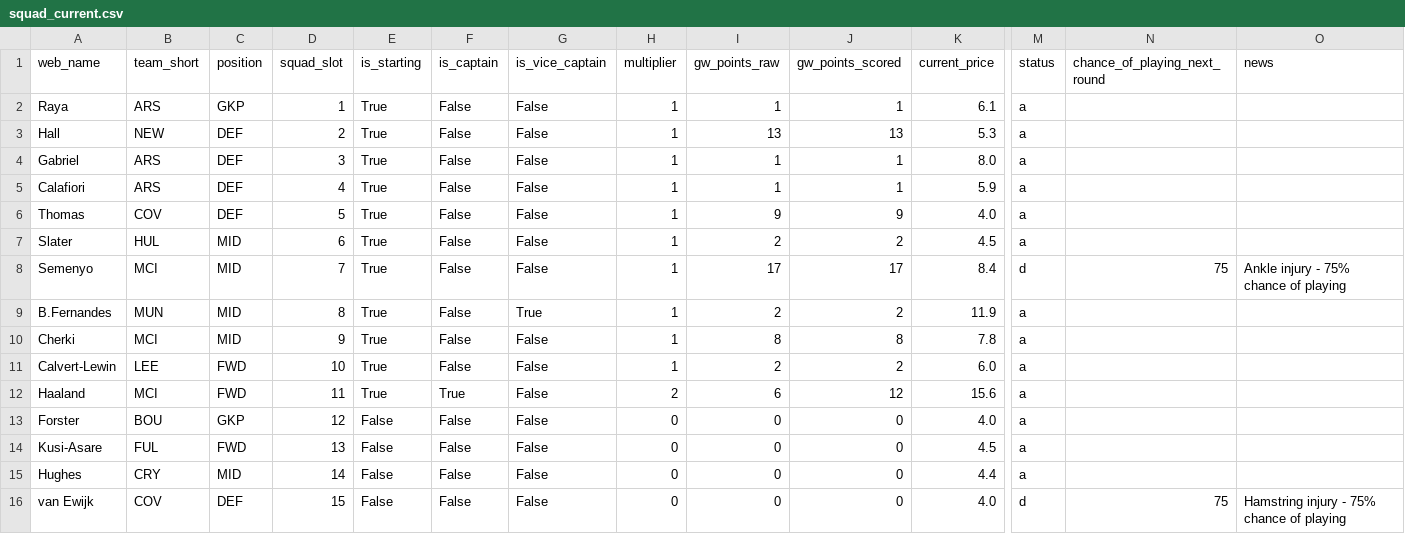
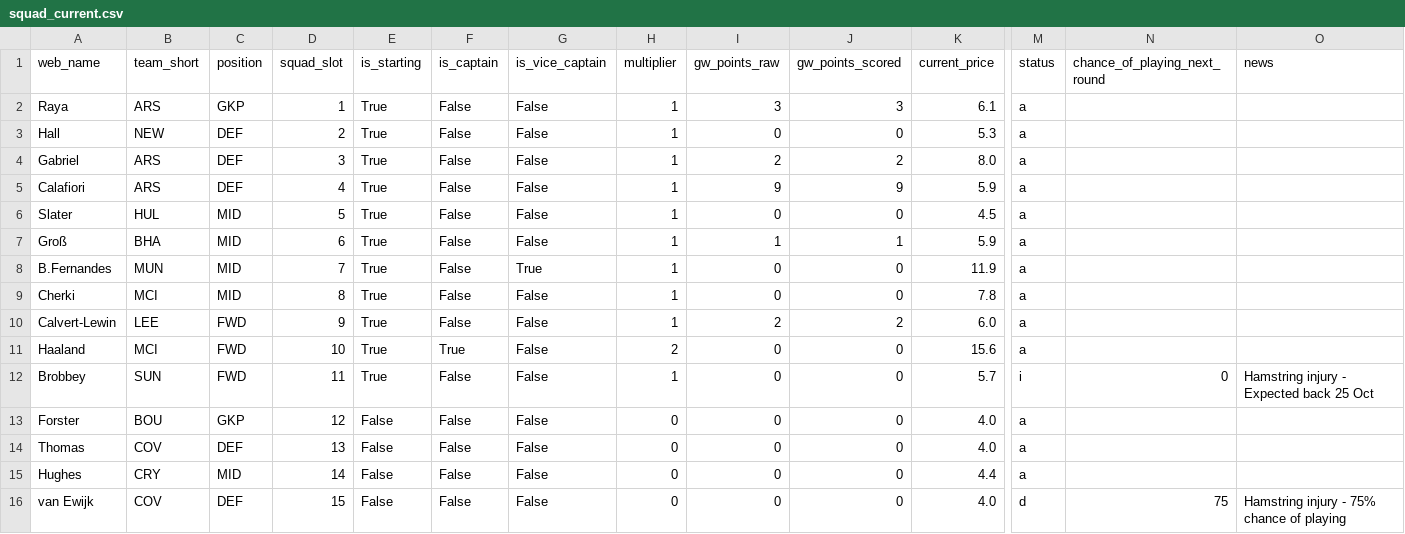
Before and after one commit to Quikksilva/FPLAIAssistant, a CSV file: fpl_data/squad_current.csv, drawn as a sheet; only a part is shown, gaps mark what is left out; removed rows and columns are numbered as before the commit, all else as after; rows hold the shown columns only; the diff names each change by its address in the sheet, - before the commit and + after, or states it on an @@ line.

```diff
--- a/fpl_data/squad_current.csv
+++ b/fpl_data/squad_current.csv
-I2 (gw_points_raw): 1
+I2 (gw_points_raw): 3
-J2 (gw_points_scored): 1
+J2 (gw_points_scored): 3
-I3 (gw_points_raw): 13
+I3 (gw_points_raw): 0
-J3 (gw_points_scored): 13
+J3 (gw_points_scored): 0
-I4 (gw_points_raw): 1
+I4 (gw_points_raw): 2
-J4 (gw_points_scored): 1
+J4 (gw_points_scored): 2
-I5 (gw_points_raw): 1
+I5 (gw_points_raw): 9
-J5 (gw_points_scored): 1
+J5 (gw_points_scored): 9
-row 6: Thomas | COV | DEF | 5 | True | False | False | 1 | 9 | 9 | 4.0 | a
-D6 (squad_slot): 6
+D6 (squad_slot): 5
-I6 (gw_points_raw): 2
+I6 (gw_points_raw): 0
-J6 (gw_points_scored): 2
+J6 (gw_points_scored): 0
-row 8: Semenyo | MCI | MID | 7 | True | False | False | 1 | 17 | 17 | 8.4 | d | 75 | Ankle injury - 75% chance of playing
+row 7: Groß | BHA | MID | 6 | True | False | False | 1 | 1 | 1 | 5.9 | a
-D8 (squad_slot): 8
+D8 (squad_slot): 7
-I8 (gw_points_raw): 2
+I8 (gw_points_raw): 0
-J8 (gw_points_scored): 2
+J8 (gw_points_scored): 0
-D9 (squad_slot): 9
+D9 (squad_slot): 8
-I9 (gw_points_raw): 8
+I9 (gw_points_raw): 0
-J9 (gw_points_scored): 8
+J9 (gw_points_scored): 0
-D10 (squad_slot): 10
+D10 (squad_slot): 9
-D11 (squad_slot): 11
+D11 (squad_slot): 10
-I11 (gw_points_raw): 6
+I11 (gw_points_raw): 0
-J11 (gw_points_scored): 12
+J11 (gw_points_scored): 0
+row 12: Brobbey | SUN | FWD | 11 | True | False | False | 1 | 0 | 0 | 5.7 | i | 0 | Hamstring injury - Expected back 25 Oct
-A14 (web_name): Kusi-Asare
+A14 (web_name): Thomas
-B14 (team_short): FUL
+B14 (team_short): COV
-C14 (position): FWD
+C14 (position): DEF
-K14 (current_price): 4.5
+K14 (current_price): 4.0
```
Also changed, not shown: fpl_data/fixtures.csv, fpl_data/manager_summary.csv, 3 other files.
